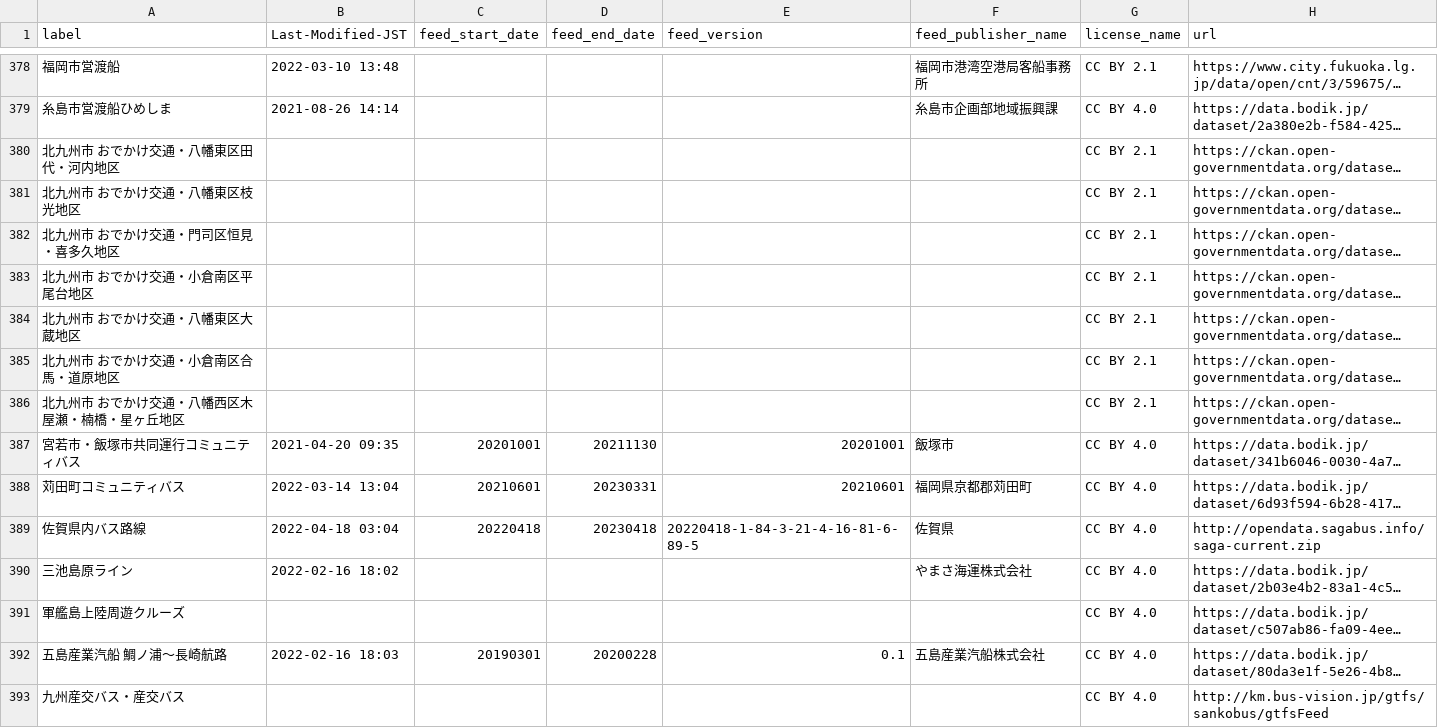
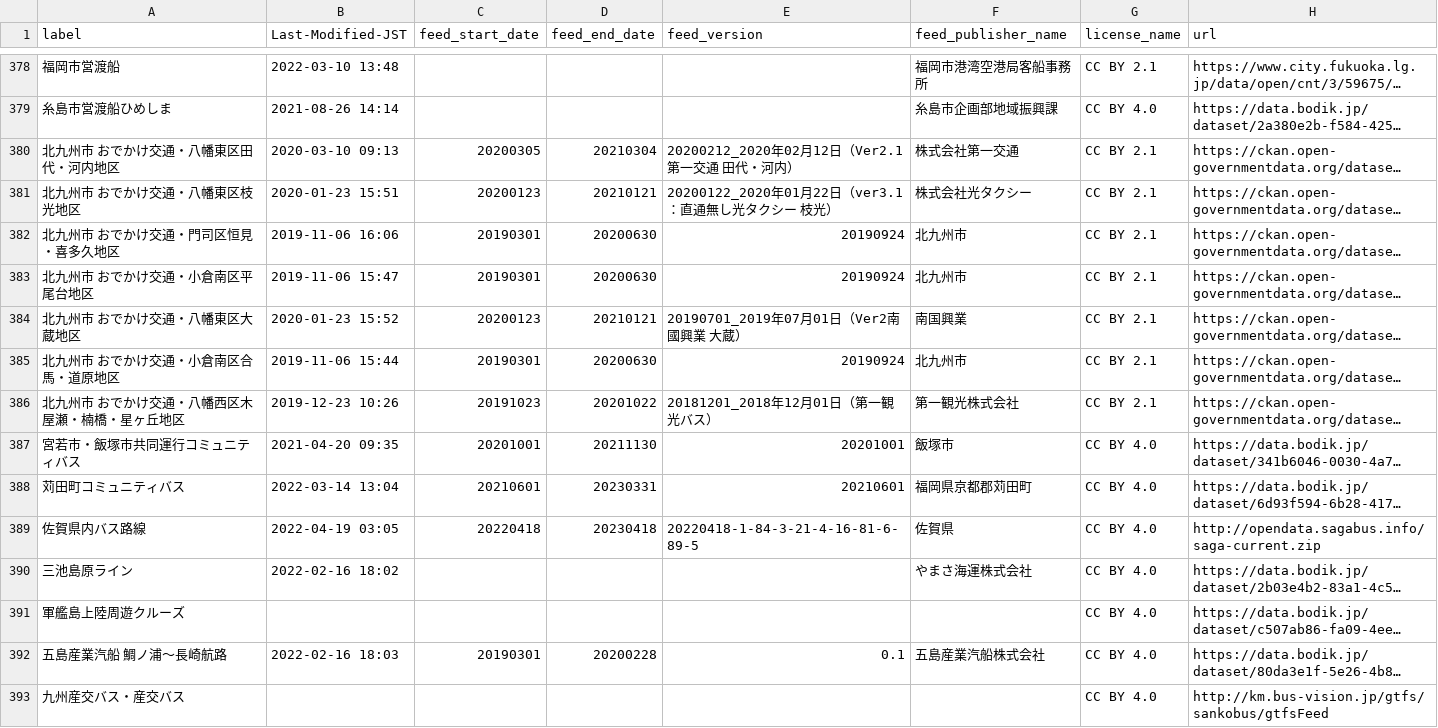
Before and after one commit to tshimada291/gtfs-jp-list-datecheck, a CSV file: GTFS_fixedURL_LastModified.csv, drawn as a sheet; only a part is shown, gaps mark what is left out; long unchanged cells end in …; the diff covers the shown part only; the diff names each change by its address in the sheet, - before the commit and + after, or states it on an @@ line.

Commit message:
Update csv file

```diff
--- a/GTFS_fixedURL_LastModified.csv
+++ b/GTFS_fixedURL_LastModified.csv
-B380 (Last-Modified-JST): (empty)
+B380 (Last-Modified-JST): 2020-03-10 09:13
-C380 (feed_start_date): (empty)
+C380 (feed_start_date): 20200305
-D380 (feed_end_date): (empty)
+D380 (feed_end_date): 20210304
-E380 (feed_version): (empty)
+E380 (feed_version): 20200212_2020年02月12日（Ver2.1第一交通 田代・河内）
-F380 (feed_publisher_name): (empty)
+F380 (feed_publisher_name): 株式会社第一交通
-B381 (Last-Modified-JST): (empty)
+B381 (Last-Modified-JST): 2020-01-23 15:51
-C381 (feed_start_date): (empty)
+C381 (feed_start_date): 20200123
-D381 (feed_end_date): (empty)
+D381 (feed_end_date): 20210121
-E381 (feed_version): (empty)
+E381 (feed_version): 20200122_2020年01月22日（ver3.1：直通無し光タクシー 枝光）
-F381 (feed_publisher_name): (empty)
+F381 (feed_publisher_name): 株式会社光タクシー
-B382 (Last-Modified-JST): (empty)
+B382 (Last-Modified-JST): 2019-11-06 16:06
-C382:C383 (feed_start_date): (empty)
+C382:C383 (feed_start_date): 20190301
-D382:D383 (feed_end_date): (empty)
+D382:D383 (feed_end_date): 20200630
-E382:E383 (feed_version): (empty)
+E382:E383 (feed_version): 20190924
-F382:F383 (feed_publisher_name): (empty)
+F382:F383 (feed_publisher_name): 北九州市
-B383 (Last-Modified-JST): (empty)
+B383 (Last-Modified-JST): 2019-11-06 15:47
-B384 (Last-Modified-JST): (empty)
+B384 (Last-Modified-JST): 2020-01-23 15:52
-C384 (feed_start_date): (empty)
+C384 (feed_start_date): 20200123
-D384 (feed_end_date): (empty)
+D384 (feed_end_date): 20210121
-E384 (feed_version): (empty)
+E384 (feed_version): 20190701_2019年07月01日（Ver2南國興業 大蔵）
-F384 (feed_publisher_name): (empty)
+F384 (feed_publisher_name): 南国興業
-B385 (Last-Modified-JST): (empty)
+B385 (Last-Modified-JST): 2019-11-06 15:44
-C385 (feed_start_date): (empty)
+C385 (feed_start_date): 20190301
-D385 (feed_end_date): (empty)
+D385 (feed_end_date): 20200630
-E385 (feed_version): (empty)
+E385 (feed_version): 20190924
-F385 (feed_publisher_name): (empty)
+F385 (feed_publisher_name): 北九州市
-B386 (Last-Modified-JST): (empty)
+B386 (Last-Modified-JST): 2019-12-23 10:26
-C386 (feed_start_date): (empty)
+C386 (feed_start_date): 20191023
-D386 (feed_end_date): (empty)
+D386 (feed_end_date): 20201022
-E386 (feed_version): (empty)
+E386 (feed_version): 20181201_2018年12月01日（第一観光バス）
-F386 (feed_publisher_name): (empty)
+F386 (feed_publisher_name): 第一観光株式会社
-B389 (Last-Modified-JST): 2022-04-18 03:04
+B389 (Last-Modified-JST): 2022-04-19 03:05
```
Also changed, not shown: 18 edited cells elsewhere in this file.
